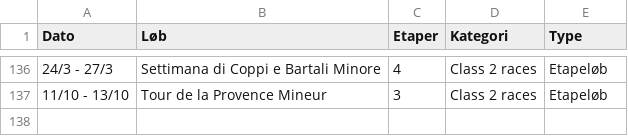
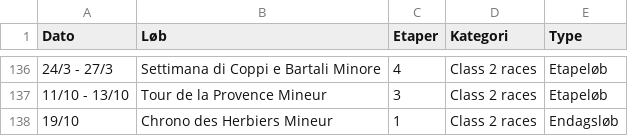
Before and after one commit to NicolaiDolmer/CyclingZone, a CSV file: scripts/race_pool_seed.csv, drawn as a sheet; only a part is shown, gaps mark what is left out.

```diff
--- a/scripts/race_pool_seed.csv
+++ b/scripts/race_pool_seed.csv
@@ -137 +137,2 @@ Dato,Løb,Etaper,Kategori,Type
 11/10 - 13/10,Tour de la Provence Mineur,3,Class 2 races,Etapeløb
+19/10,Chrono des Herbiers Mineur,1,Class 2 races,Endagsløb
```
Also changed, not shown: 2 other files.
